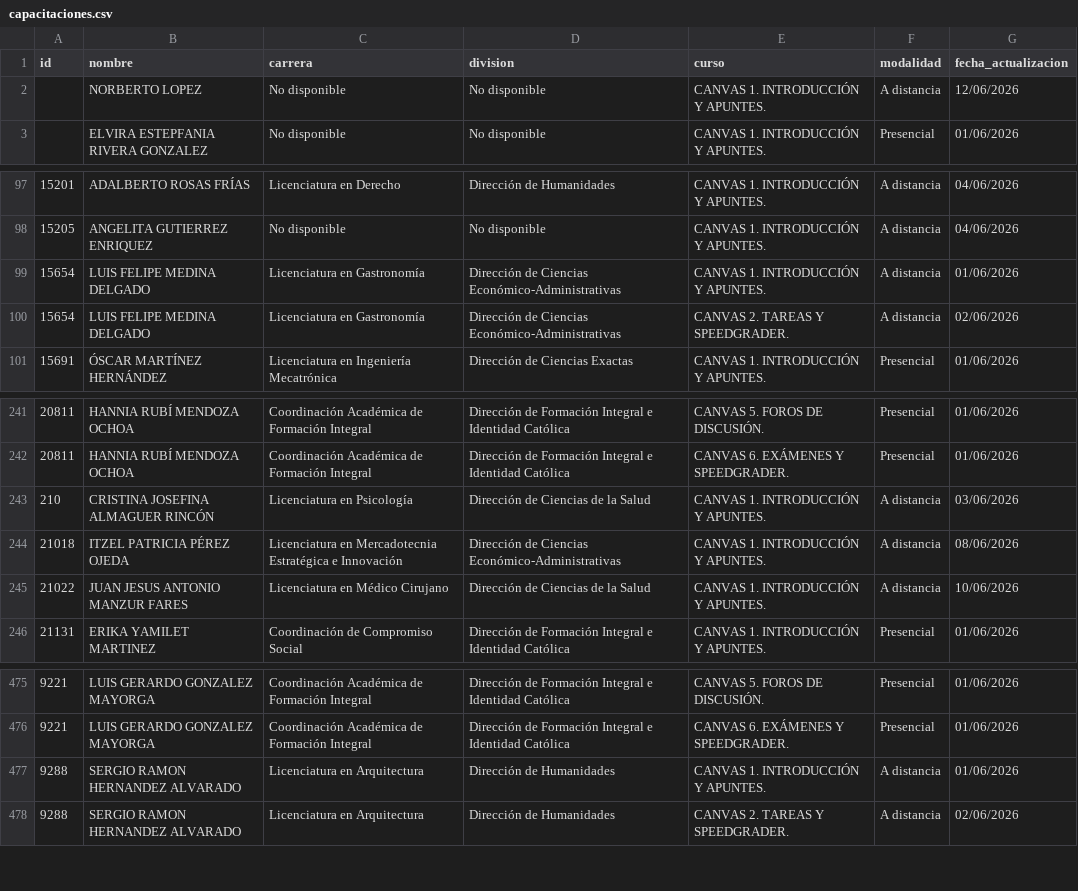
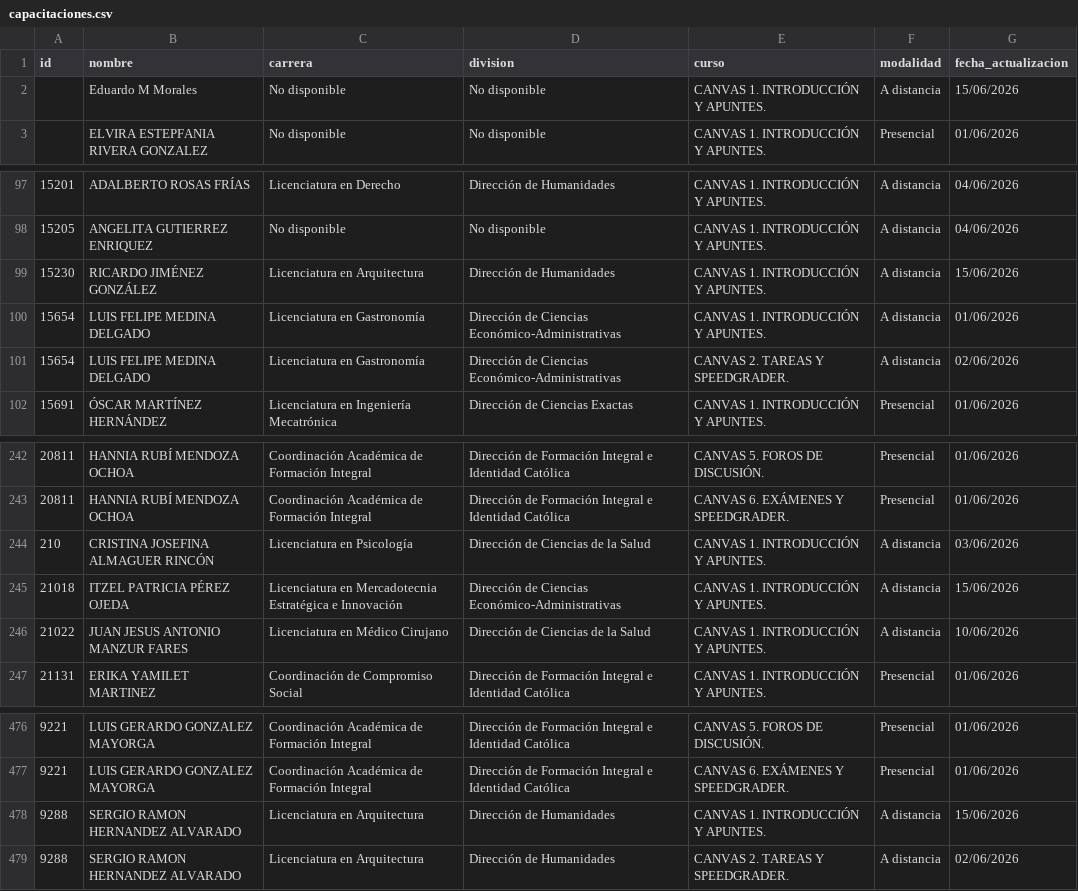
Before and after one commit to renauds25/reporte-canvas, a CSV file: data/capacitaciones.csv, drawn as a sheet; only a part is shown, gaps mark what is left out.

```diff
--- a/data/capacitaciones.csv
+++ b/data/capacitaciones.csv
@@ -1,3 +1,3 @@
 id,nombre,carrera,division,curso,modalidad,fecha_actualizacion
-,NORBERTO LOPEZ,No disponible,No disponible,CANVAS 1. INTRODUCCIÓN Y APUNTES.,A distancia,12/06/2026
+,Eduardo M Morales,No disponible,No disponible,CANVAS 1. INTRODUCCIÓN Y APUNTES.,A distancia,15/06/2026
 ,ELVIRA ESTEPFANIA RIVERA GONZALEZ,No disponible,No disponible,CANVAS 1. INTRODUCCIÓN Y APUNTES.,Presencial,01/06/2026
@@ -98,2 +98,3 @@
 15205,ANGELITA GUTIERREZ ENRIQUEZ,No disponible,No disponible,CANVAS 1. INTRODUCCIÓN Y APUNTES.,A distancia,04/06/2026
+15230,RICARDO JIMÉNEZ GONZÁLEZ,Licenciatura en Arquitectura,Dirección de Humanidades,CANVAS 1. INTRODUCCIÓN Y APUNTES.,A distancia,15/06/2026
 15654,LUIS FELIPE MEDINA DELGADO,Licenciatura en Gastronomía,Dirección de Ciencias Económico-Administrativas,CANVAS 1. INTRODUCCIÓN Y APUNTES.,A distancia,01/06/2026
@@ -243,3 +244,3 @@
 210,CRISTINA JOSEFINA ALMAGUER RINCÓN,Licenciatura en Psicología,Dirección de Ciencias de la Salud,CANVAS 1. INTRODUCCIÓN Y APUNTES.,A distancia,03/06/2026
-21018,ITZEL PATRICIA PÉREZ OJEDA,Licenciatura en Mercadotecnia Estratégica e Innovación,Dirección de Ciencias Económico-Administrativas,CANVAS 1. INTRODUCCIÓN Y APUNTES.,A distancia,08/06/2026
+21018,ITZEL PATRICIA PÉREZ OJEDA,Licenciatura en Mercadotecnia Estratégica e Innovación,Dirección de Ciencias Económico-Administrativas,CANVAS 1. INTRODUCCIÓN Y APUNTES.,A distancia,15/06/2026
 21022,JUAN JESUS ANTONIO MANZUR FARES,Licenciatura en Médico Cirujano,Dirección de Ciencias de la Salud,CANVAS 1. INTRODUCCIÓN Y APUNTES.,A distancia,10/06/2026
@@ -476,3 +477,3 @@
 9221,LUIS GERARDO GONZALEZ MAYORGA,Coordinación Académica de Formación Integral,Dirección de Formación Integral e Identidad Católica,CANVAS 6. EXÁMENES Y SPEEDGRADER.,Presencial,01/06/2026
-9288,SERGIO RAMON HERNANDEZ ALVARADO,Licenciatura en Arquitectura,Dirección de Humanidades,CANVAS 1. INTRODUCCIÓN Y APUNTES.,A distancia,01/06/2026
+9288,SERGIO RAMON HERNANDEZ ALVARADO,Licenciatura en Arquitectura,Dirección de Humanidades,CANVAS 1. INTRODUCCIÓN Y APUNTES.,A distancia,15/06/2026
 9288,SERGIO RAMON HERNANDEZ ALVARADO,Licenciatura en Arquitectura,Dirección de Humanidades,CANVAS 2. TAREAS Y SPEEDGRADER.,A distancia,02/06/2026
```
Also changed, not shown: data/usuarios.csv.
